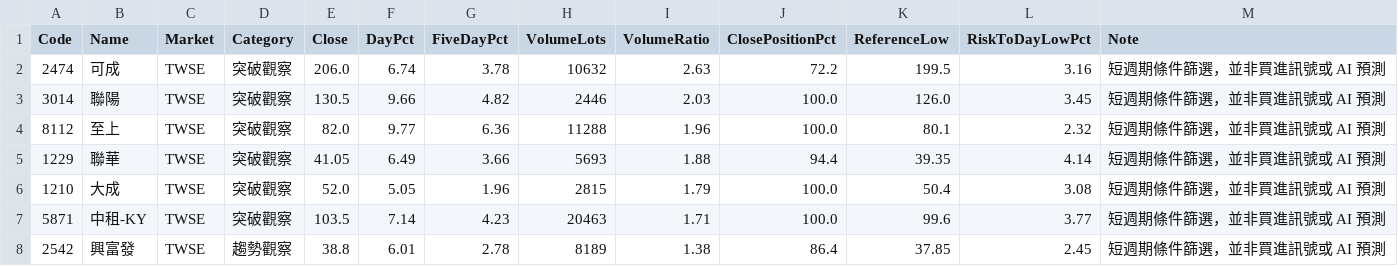
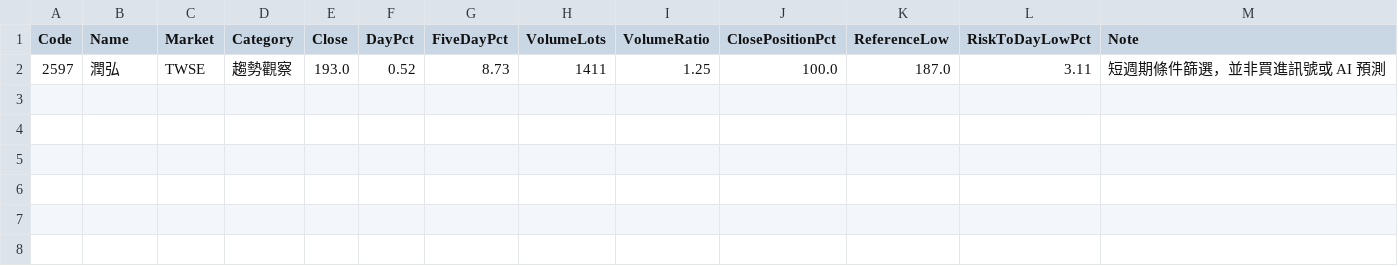
Before and after one commit to YHC-123456789/yhtis-dashboard, a CSV file: daily_screen/screen.csv, drawn as a sheet; removed rows and columns are numbered as before the commit, all else as after; the diff names each change by its address in the sheet, - before the commit and + after, or states it on an @@ line.

```diff
--- a/daily_screen/screen.csv
+++ b/daily_screen/screen.csv
-row 2: 2474 | 可成 | TWSE | 突破觀察 | 206.0 | 6.74 | 3.78 | 10632 | 2.63 | 72.2 | 199.5 | 3.16 | 短週期條件篩選，並非買進訊號或 AI 預測
-row 3: 3014 | 聯陽 | TWSE | 突破觀察 | 130.5 | 9.66 | 4.82 | 2446 | 2.03 | 100.0 | 126.0 | 3.45 | 短週期條件篩選，並非買進訊號或 AI 預測
-row 4: 8112 | 至上 | TWSE | 突破觀察 | 82.0 | 9.77 | 6.36 | 11288 | 1.96 | 100.0 | 80.1 | 2.32 | 短週期條件篩選，並非買進訊號或 AI 預測
-row 5: 1229 | 聯華 | TWSE | 突破觀察 | 41.05 | 6.49 | 3.66 | 5693 | 1.88 | 94.4 | 39.35 | 4.14 | 短週期條件篩選，並非買進訊號或 AI 預測
-row 6: 1210 | 大成 | TWSE | 突破觀察 | 52.0 | 5.05 | 1.96 | 2815 | 1.79 | 100.0 | 50.4 | 3.08 | 短週期條件篩選，並非買進訊號或 AI 預測
-row 7: 5871 | 中租-KY | TWSE | 突破觀察 | 103.5 | 7.14 | 4.23 | 20463 | 1.71 | 100.0 | 99.6 | 3.77 | 短週期條件篩選，並非買進訊號或 AI 預測
-row 8: 2542 | 興富發 | TWSE | 趨勢觀察 | 38.8 | 6.01 | 2.78 | 8189 | 1.38 | 86.4 | 37.85 | 2.45 | 短週期條件篩選，並非買進訊號或 AI 預測
+row 2: 2597 | 潤弘 | TWSE | 趨勢觀察 | 193.0 | 0.52 | 8.73 | 1411 | 1.25 | 100.0 | 187.0 | 3.11 | 短週期條件篩選，並非買進訊號或 AI 預測
```
Also changed, not shown: 2 other files.
